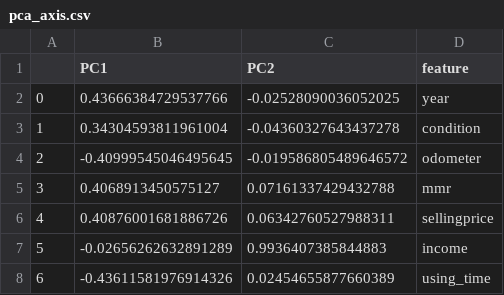
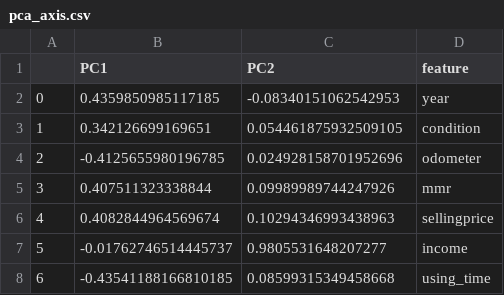
Before and after one commit to Heqijia/CSE332-lab4, a CSV file: pca_axis.csv, drawn as a sheet.

Commit message:
Add files via upload

```diff
--- a/pca_axis.csv
+++ b/pca_axis.csv
@@ -1,8 +1,8 @@
 ,PC1,PC2,feature
-0,0.43666384729537766,-0.02528090036052025,year
-1,0.34304593811961004,-0.04360327643437278,condition
-2,-0.40999545046495645,-0.019586805489646572,odometer
-3,0.4068913450575127,0.07161337429432788,mmr
-4,0.40876001681886726,0.06342760527988311,sellingprice
-5,-0.02656262632891289,0.9936407385844883,income
-6,-0.43611581976914326,0.02454655877660389,using_time
+0,0.4359850985117185,-0.08340151062542953,year
+1,0.342126699169651,0.054461875932509105,condition
+2,-0.4125655980196785,0.024928158701952696,odometer
+3,0.407511323338844,0.09989989744247926,mmr
+4,0.4082844964569674,0.10294346993438963,sellingprice
+5,-0.01762746514445737,0.9805531648207277,income
+6,-0.43541188166810185,0.08599315349458668,using_time
```
